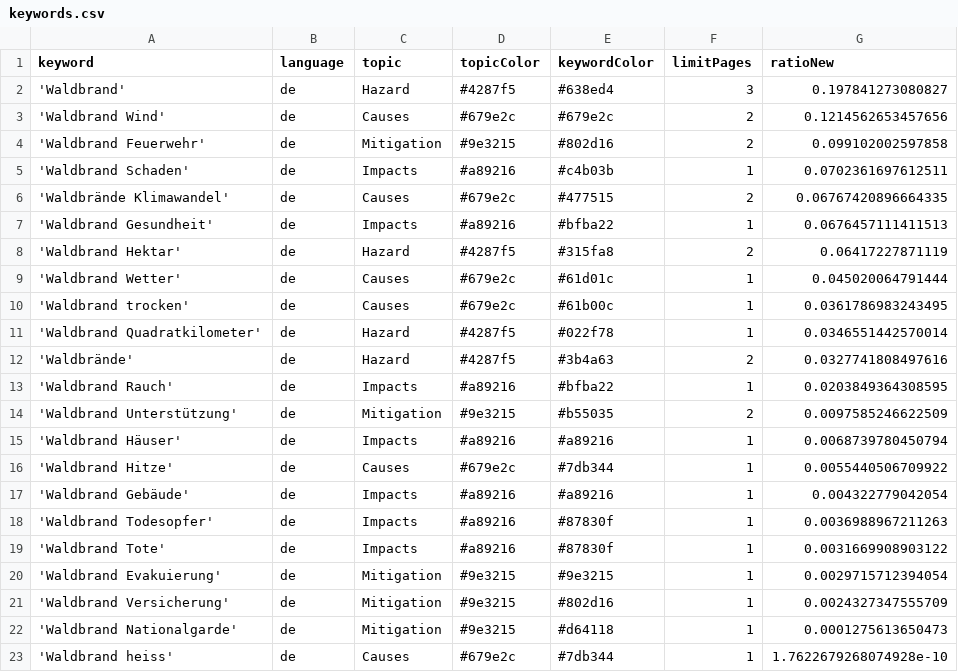
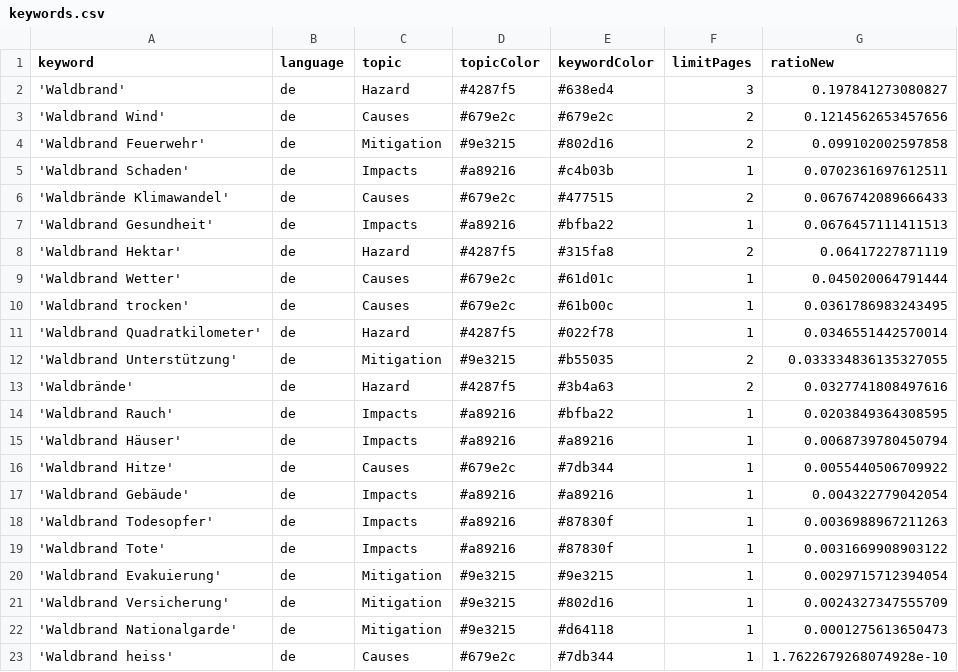
Before and after one commit to a-p312-news/winterIsComing, a CSV file: keywords.csv, drawn as a sheet.

```diff
--- a/keywords.csv
+++ b/keywords.csv
@@ -5,3 +5,3 @@ keyword,language,topic,topicColor,keywordColor,limitPages,ratioNew
 'Waldbrand Schaden',de,Impacts,#a89216,#c4b03b,1,0.0702361697612511
-'Waldbrände Klimawandel',de,Causes,#679e2c,#477515,2,0.06767420896664335
+'Waldbrände Klimawandel',de,Causes,#679e2c,#477515,2,0.0676742089666433
 'Waldbrand Gesundheit',de,Impacts,#a89216,#bfba22,1,0.0676457111411513
@@ -11,5 +11,5 @@ keyword,language,topic,topicColor,keywordColor,limitPages,ratioNew
 'Waldbrand Quadratkilometer',de,Hazard,#4287f5,#022f78,1,0.0346551442570014
+'Waldbrand Unterstützung',de,Mitigation,#9e3215,#b55035,2,0.033334836135327055
 'Waldbrände',de,Hazard,#4287f5,#3b4a63,2,0.0327741808497616
 'Waldbrand Rauch',de,Impacts,#a89216,#bfba22,1,0.0203849364308595
-'Waldbrand Unterstützung',de,Mitigation,#9e3215,#b55035,2,0.0097585246622509
 'Waldbrand Häuser',de,Impacts,#a89216,#a89216,1,0.0068739780450794
```
Also changed, not shown: csv/news_2026_05.csv.
